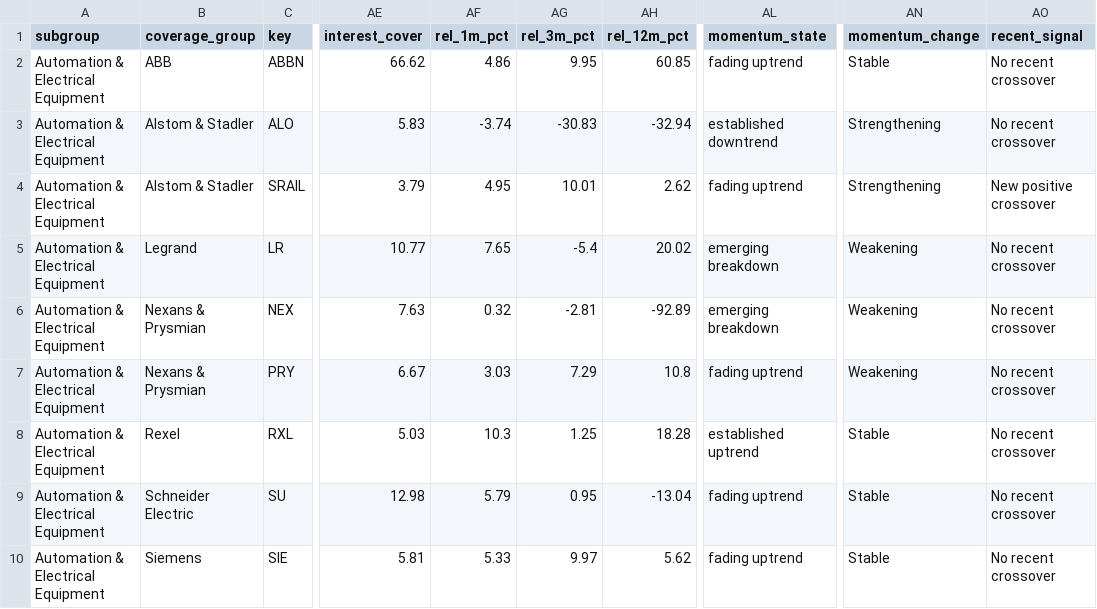
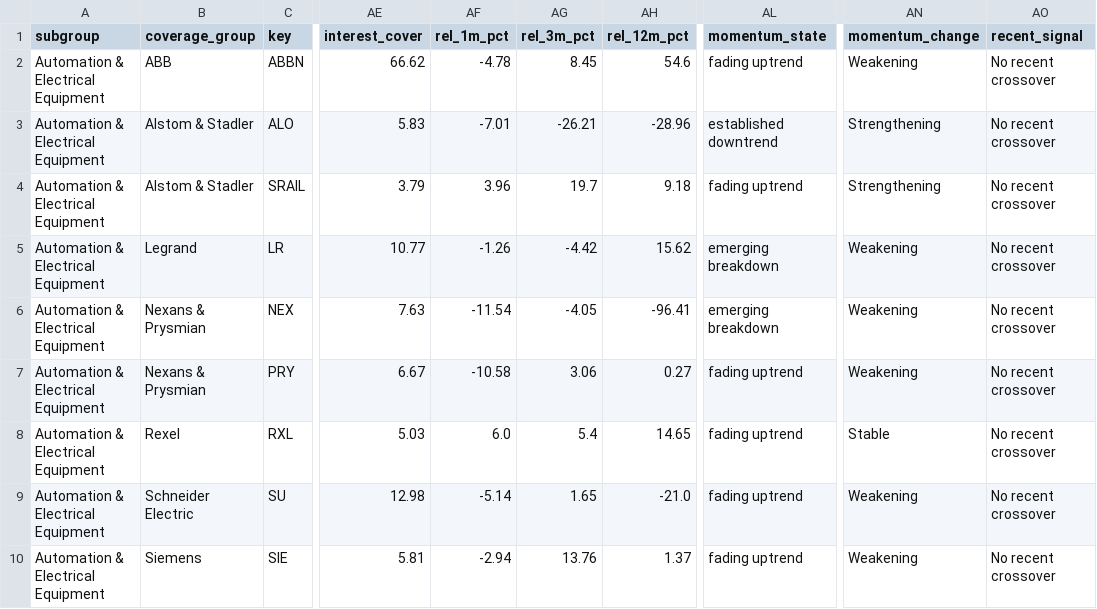
Before and after one commit to mustafa-sjs/capital-goods-screener, a CSV file: capital_goods_screener.csv, drawn as a sheet; only a part is shown, gaps mark what is left out; the diff covers the shown part only; the diff names each change by its address in the sheet, - before the commit and + after, or states it on an @@ line.

```diff
--- a/capital_goods_screener.csv
+++ b/capital_goods_screener.csv
-AF2 (rel_1m_pct): 4.86
+AF2 (rel_1m_pct): -4.78
-AG2 (rel_3m_pct): 9.95
+AG2 (rel_3m_pct): 8.45
-AH2 (rel_12m_pct): 60.85
+AH2 (rel_12m_pct): 54.6
-AN2 (momentum_change): Stable
+AN2 (momentum_change): Weakening
-AF3 (rel_1m_pct): -3.74
+AF3 (rel_1m_pct): -7.01
-AG3 (rel_3m_pct): -30.83
+AG3 (rel_3m_pct): -26.21
-AH3 (rel_12m_pct): -32.94
+AH3 (rel_12m_pct): -28.96
-AF4 (rel_1m_pct): 4.95
+AF4 (rel_1m_pct): 3.96
-AG4 (rel_3m_pct): 10.01
+AG4 (rel_3m_pct): 19.7
-AH4 (rel_12m_pct): 2.62
+AH4 (rel_12m_pct): 9.18
-AO4 (recent_signal): New positive crossover
+AO4 (recent_signal): No recent crossover
-AF5 (rel_1m_pct): 7.65
+AF5 (rel_1m_pct): -1.26
-AG5 (rel_3m_pct): -5.4
+AG5 (rel_3m_pct): -4.42
-AH5 (rel_12m_pct): 20.02
+AH5 (rel_12m_pct): 15.62
-AF6 (rel_1m_pct): 0.32
+AF6 (rel_1m_pct): -11.54
-AG6 (rel_3m_pct): -2.81
+AG6 (rel_3m_pct): -4.05
-AH6 (rel_12m_pct): -92.89
+AH6 (rel_12m_pct): -96.41
-AF7 (rel_1m_pct): 3.03
+AF7 (rel_1m_pct): -10.58
-AG7 (rel_3m_pct): 7.29
+AG7 (rel_3m_pct): 3.06
-AH7 (rel_12m_pct): 10.8
+AH7 (rel_12m_pct): 0.27
-AF8 (rel_1m_pct): 10.3
+AF8 (rel_1m_pct): 6.0
-AG8 (rel_3m_pct): 1.25
+AG8 (rel_3m_pct): 5.4
-AH8 (rel_12m_pct): 18.28
+AH8 (rel_12m_pct): 14.65
-AL8 (momentum_state): established uptrend
+AL8 (momentum_state): fading uptrend
-AF9 (rel_1m_pct): 5.79
+AF9 (rel_1m_pct): -5.14
-AG9 (rel_3m_pct): 0.95
+AG9 (rel_3m_pct): 1.65
-AH9 (rel_12m_pct): -13.04
+AH9 (rel_12m_pct): -21.0
-AN9:AN10 (momentum_change): Stable
+AN9:AN10 (momentum_change): Weakening
-AF10 (rel_1m_pct): 5.33
+AF10 (rel_1m_pct): -2.94
-AG10 (rel_3m_pct): 9.97
+AG10 (rel_3m_pct): 13.76
-AH10 (rel_12m_pct): 5.62
+AH10 (rel_12m_pct): 1.37
```
Also changed, not shown: 79 edited cells elsewhere in this file, capital_goods_market_close.csv, 12 other files.
